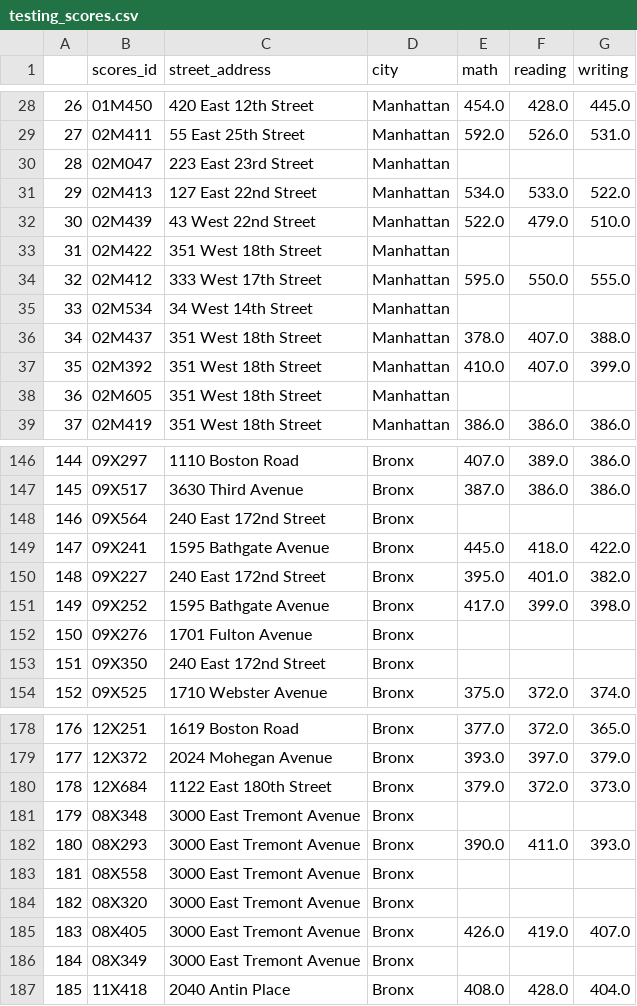
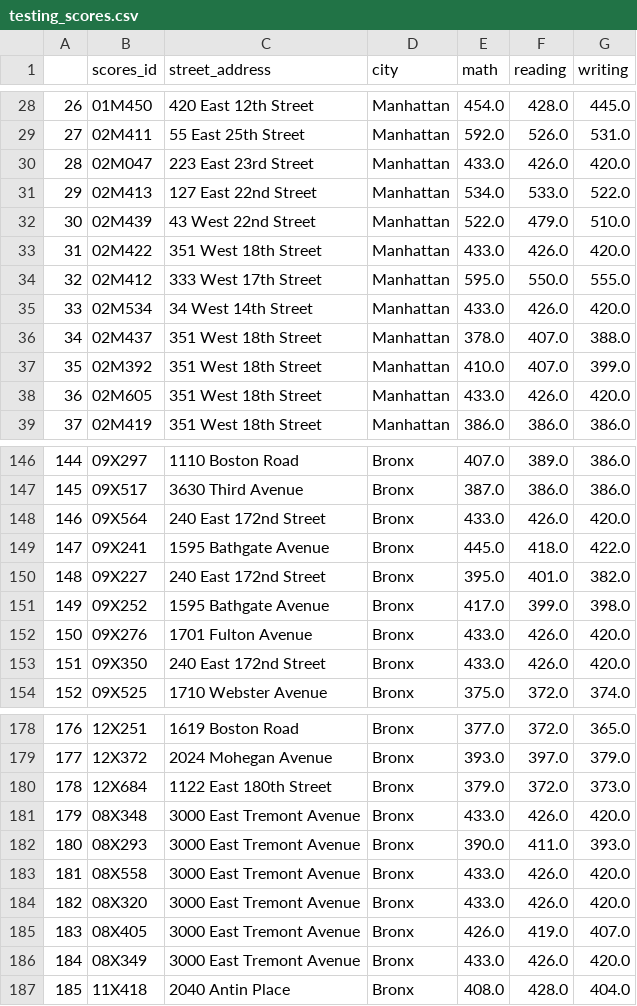
Before and after one commit to ahmedsaleh17/ETL-and-ELT-in-Python, a CSV file: data-sources/testing_scores.csv, drawn as a sheet; only a part is shown, gaps mark what is left out; the diff covers the shown part only.

```diff
--- a/data-sources/testing_scores.csv
+++ b/data-sources/testing_scores.csv
@@ -29,11 +29,11 @@
 27,02M411,55 East 25th Street,Manhattan,592.0,526.0,531.0
-28,02M047,223 East 23rd Street,Manhattan,,,
+28,02M047,223 East 23rd Street,Manhattan,433.0,426.0,420.0
 29,02M413,127 East 22nd Street,Manhattan,534.0,533.0,522.0
 30,02M439,43 West 22nd Street,Manhattan,522.0,479.0,510.0
-31,02M422,351 West 18th Street,Manhattan,,,
+31,02M422,351 West 18th Street,Manhattan,433.0,426.0,420.0
 32,02M412,333 West 17th Street,Manhattan,595.0,550.0,555.0
-33,02M534,34 West 14th Street,Manhattan,,,
+33,02M534,34 West 14th Street,Manhattan,433.0,426.0,420.0
 34,02M437,351 West 18th Street,Manhattan,378.0,407.0,388.0
 35,02M392,351 West 18th Street,Manhattan,410.0,407.0,399.0
-36,02M605,351 West 18th Street,Manhattan,,,
+36,02M605,351 West 18th Street,Manhattan,433.0,426.0,420.0
 37,02M419,351 West 18th Street,Manhattan,386.0,386.0,386.0
@@ -147,3 +147,3 @@
 145,09X517,3630 Third Avenue,Bronx,387.0,386.0,386.0
-146,09X564,240 East 172nd Street,Bronx,,,
+146,09X564,240 East 172nd Street,Bronx,433.0,426.0,420.0
 147,09X241,1595 Bathgate Avenue,Bronx,445.0,418.0,422.0
@@ -151,4 +151,4 @@
 149,09X252,1595 Bathgate Avenue,Bronx,417.0,399.0,398.0
-150,09X276,1701 Fulton Avenue,Bronx,,,
-151,09X350,240 East 172nd Street,Bronx,,,
+150,09X276,1701 Fulton Avenue,Bronx,433.0,426.0,420.0
+151,09X350,240 East 172nd Street,Bronx,433.0,426.0,420.0
 152,09X525,1710 Webster Avenue,Bronx,375.0,372.0,374.0
@@ -180,8 +180,8 @@
 178,12X684,1122 East 180th Street,Bronx,379.0,372.0,373.0
-179,08X348,3000 East Tremont Avenue,Bronx,,,
+179,08X348,3000 East Tremont Avenue,Bronx,433.0,426.0,420.0
 180,08X293,3000 East Tremont Avenue,Bronx,390.0,411.0,393.0
-181,08X558,3000 East Tremont Avenue,Bronx,,,
-182,08X320,3000 East Tremont Avenue,Bronx,,,
+181,08X558,3000 East Tremont Avenue,Bronx,433.0,426.0,420.0
+182,08X320,3000 East Tremont Avenue,Bronx,433.0,426.0,420.0
 183,08X405,3000 East Tremont Avenue,Bronx,426.0,419.0,407.0
-184,08X349,3000 East Tremont Avenue,Bronx,,,
+184,08X349,3000 East Tremont Avenue,Bronx,433.0,426.0,420.0
 185,11X418,2040 Antin Place,Bronx,408.0,428.0,404.0
```
Also changed, not shown: 75 edited cells elsewhere in this file, 3 other files.
